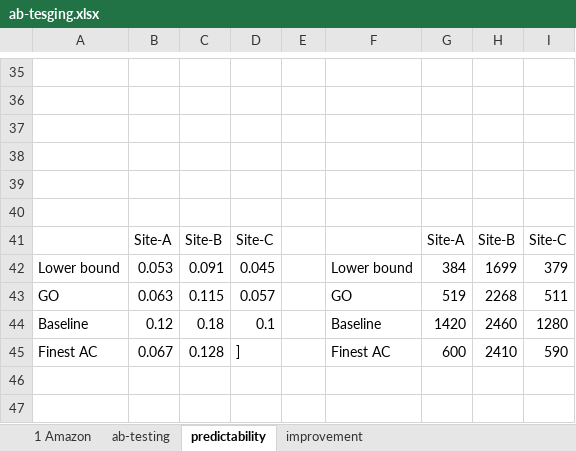
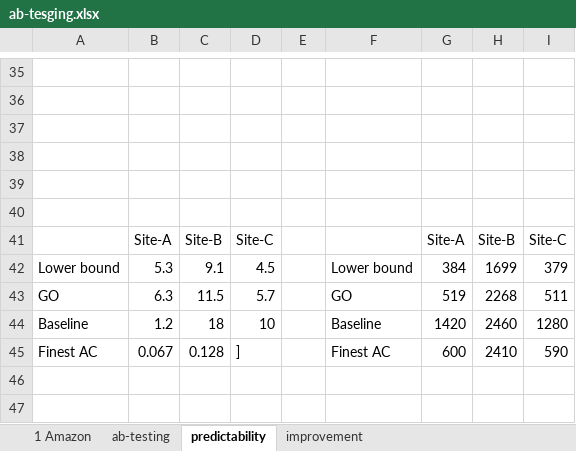
Before and after one commit to junchenj/go-sigcomm, an Excel workbook: figures/ab-tesging.xlsx, sheet predictability, drawn as a sheet; only a part is shown, gaps mark what is left out; values as stored, in another font and other column widths than the file's, no borders; charts and pictures not drawn; the diff names each change by its address in the sheet, - before the commit and + after, or states it on an @@ line.

```diff
--- a/figures/ab-tesging.xlsx (sheet predictability)
+++ b/figures/ab-tesging.xlsx (sheet predictability)
-B42: 0.053
+B42: 5.3
-C42: 0.091
+C42: 9.1
-D42: 0.045
+D42: 4.5
-B43: 0.063
+B43: 6.3
-C43: 0.115
+C43: 11.5
-D43: 0.057
+D43: 5.7
-B44: 0.12
+B44: 1.2
-C44: 0.18
+C44: 18
-D44: 0.1
+D44: 10
```
Also changed, not shown: charts or pictures, 12 other files.
